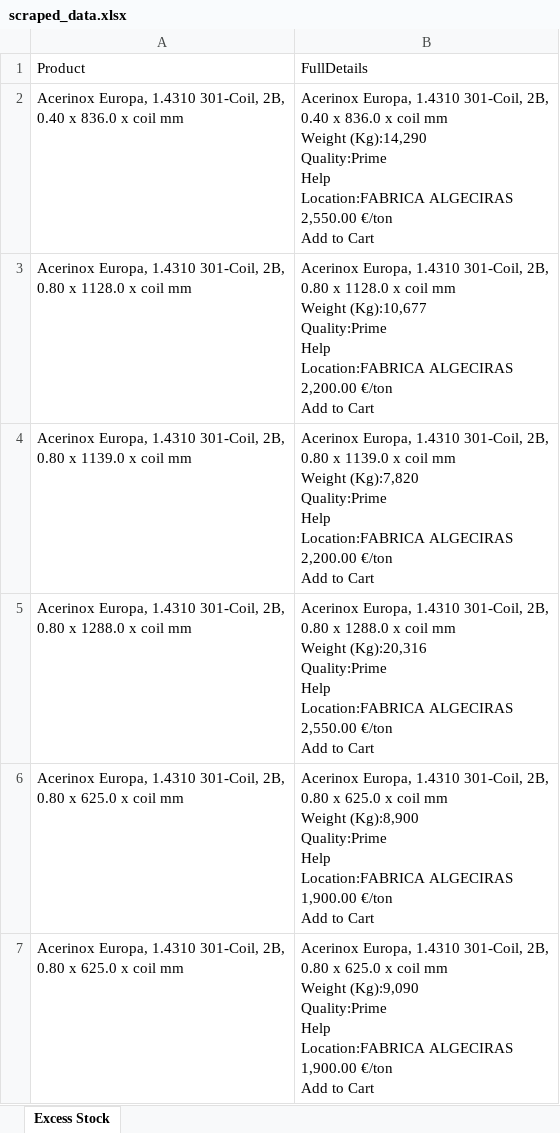
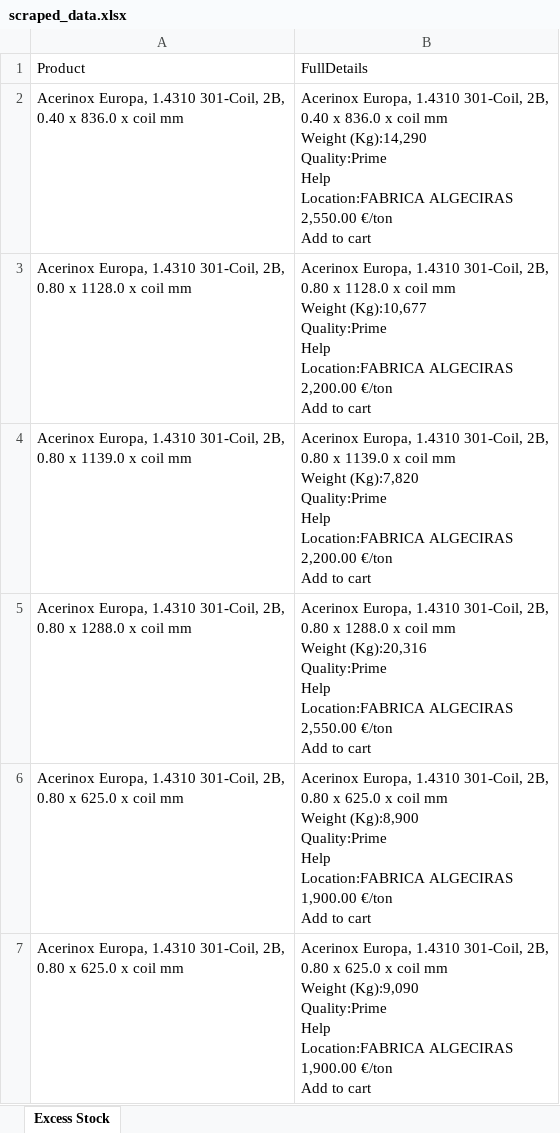
Before and after one commit to Mokax1/inv-scraper, an Excel workbook: scraped_data.xlsx, sheet Excess Stock, drawn as a sheet; only a part is shown; values as stored, in another font and other column widths than the file's, no borders; the diff covers the shown part only; the diff names each change by its address in the sheet, - before the commit and + after, or states it on an @@ line.

```diff
--- a/scraped_data.xlsx (sheet Excess Stock)
+++ b/scraped_data.xlsx (sheet Excess Stock)
-B2: …Add to Cart
+B2: …Add to cart
-B3: …Add to Cart
+B3: …Add to cart
-B4: …Add to Cart
+B4: …Add to cart
-B5: …Add to Cart
+B5: …Add to cart
-B6: …Add to Cart
+B6: …Add to cart
-B7: …Add to Cart
+B7: …Add to cart
```
Also changed, not shown: 101 added rows, 31 removed rows, 36 moved rows and 22 edited cells elsewhere in this sheet, 1 other file.
